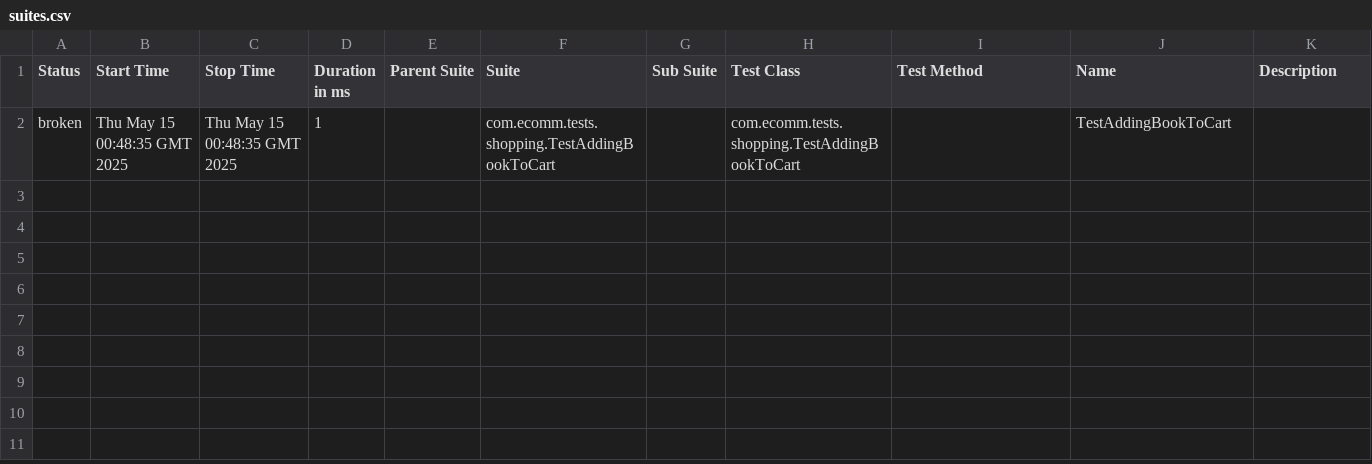
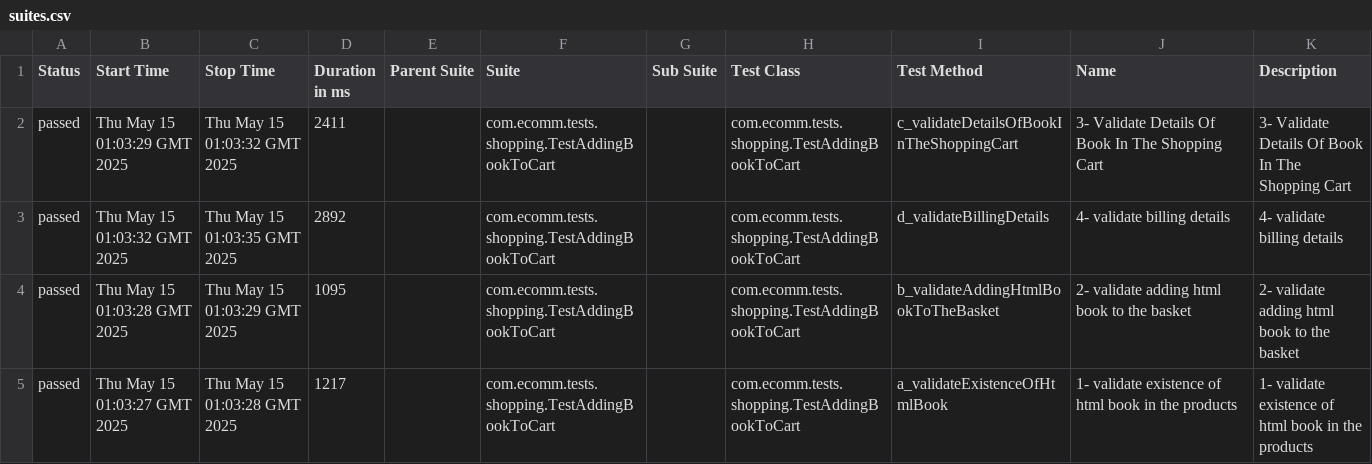
Before and after one commit to AbdelazizNassif/pipelines-test-automation, a CSV file: data/suites.csv, drawn as a sheet; removed rows and columns are numbered as before the commit, all else as after; the diff names each change by its address in the sheet, - before the commit and + after, or states it on an @@ line.

```diff
--- a/data/suites.csv
+++ b/data/suites.csv
-row 2: broken | Thu May 15 00:48:35 GMT 2025 | Thu May 15 00:48:35 GMT 2025 | 1 |  | com.ecomm.tests.shopping.TestAddingBookToCart |  | com.ecomm.tests.shopping.TestAddingBookToCart |  | TestAddingBookToCart
+row 2: passed | Thu May 15 01:03:29 GMT 2025 | Thu May 15 01:03:32 GMT 2025 | 2411 |  | com.ecomm.tests.shopping.TestAddingBookToCart |  | com.ecomm.tests.shopping.TestAddingBookToCart | c_validateDetailsOfBookInTheShoppingCart | 3- Validate Details Of Book In The Shopping Cart | 3- Validate Details Of Book In The Shopping Cart
+row 3: passed | Thu May 15 01:03:32 GMT 2025 | Thu May 15 01:03:35 GMT 2025 | 2892 |  | com.ecomm.tests.shopping.TestAddingBookToCart |  | com.ecomm.tests.shopping.TestAddingBookToCart | d_validateBillingDetails | 4- validate billing details | 4- validate billing details
+row 4: passed | Thu May 15 01:03:28 GMT 2025 | Thu May 15 01:03:29 GMT 2025 | 1095 |  | com.ecomm.tests.shopping.TestAddingBookToCart |  | com.ecomm.tests.shopping.TestAddingBookToCart | b_validateAddingHtmlBookToTheBasket | 2- validate adding html book to the basket | 2- validate adding html book to the basket
+row 5: passed | Thu May 15 01:03:27 GMT 2025 | Thu May 15 01:03:28 GMT 2025 | 1217 |  | com.ecomm.tests.shopping.TestAddingBookToCart |  | com.ecomm.tests.shopping.TestAddingBookToCart | a_validateExistenceOfHtmlBook | 1- validate existence of html book in the products | 1- validate existence of html book in the products
```
Also changed, not shown: 36 other files.
